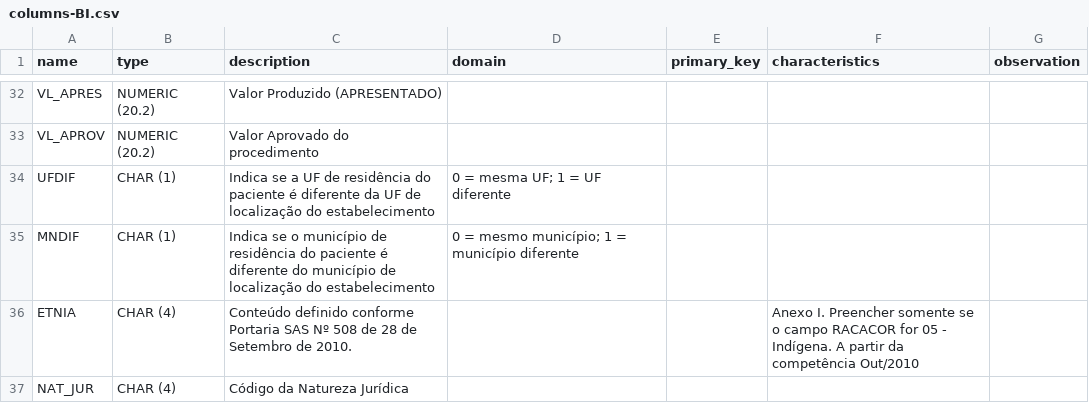
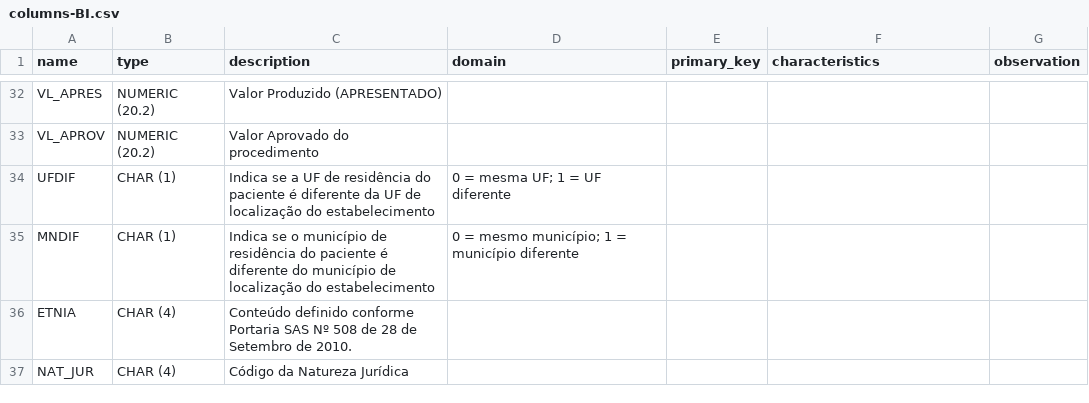
Before and after one commit to DataSUS-Infraestrutura/Atlas, a CSV file: dicionarios/columns-BI.csv, drawn as a sheet; only a part is shown, gaps mark what is left out.

```diff
--- a/dicionarios/columns-BI.csv
+++ b/dicionarios/columns-BI.csv
@@ -35,3 +35,3 @@
 "MNDIF","CHAR (1)","Indica se o município de residência do paciente é diferente do município de localização do estabelecimento","0 = mesmo município; 1 = município diferente","","",""
-"ETNIA","CHAR (4)","Conteúdo definido conforme Portaria SAS Nº 508 de 28 de Setembro de 2010.","","","Anexo I. Preencher somente se o campo RACACOR for 05 - Indígena. A partir da competência Out/2010",""
+"ETNIA","CHAR (4)","Conteúdo definido conforme Portaria SAS Nº 508 de 28 de Setembro de 2010.","","","",""
 "NAT_JUR","CHAR (4)","Código da Natureza Jurídica","","","",""
```
Also changed, not shown: dicionarios/columns-AM.csv, dicionarios/columns-AN.csv, 10 other files.
